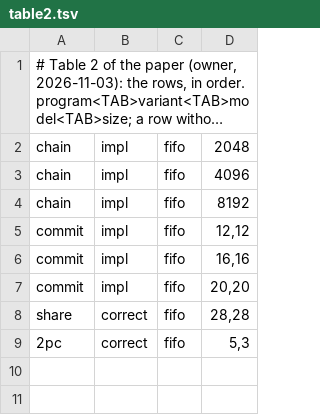
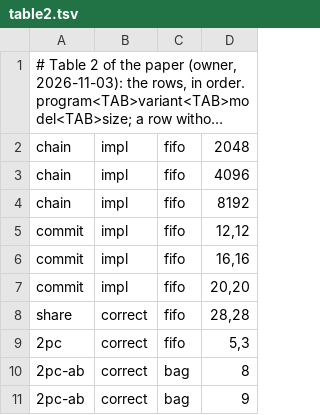
Before and after one commit to joulook/daavar, a TSV file: cluster/campaign/inputs/table2.tsv, drawn as a sheet; long unchanged cells end in ….

```diff
--- a/cluster/campaign/inputs/table2.tsv
+++ b/cluster/campaign/inputs/table2.tsv
@@ -9 +9,3 @@ share	correct	fifo	28,28
 2pc	correct	fifo	5,3
+2pc-ab	correct	bag	8
+2pc-ab	correct	bag	9
```
Also changed, not shown: cluster/campaign/inputs/table3.tsv, 3 other files.
